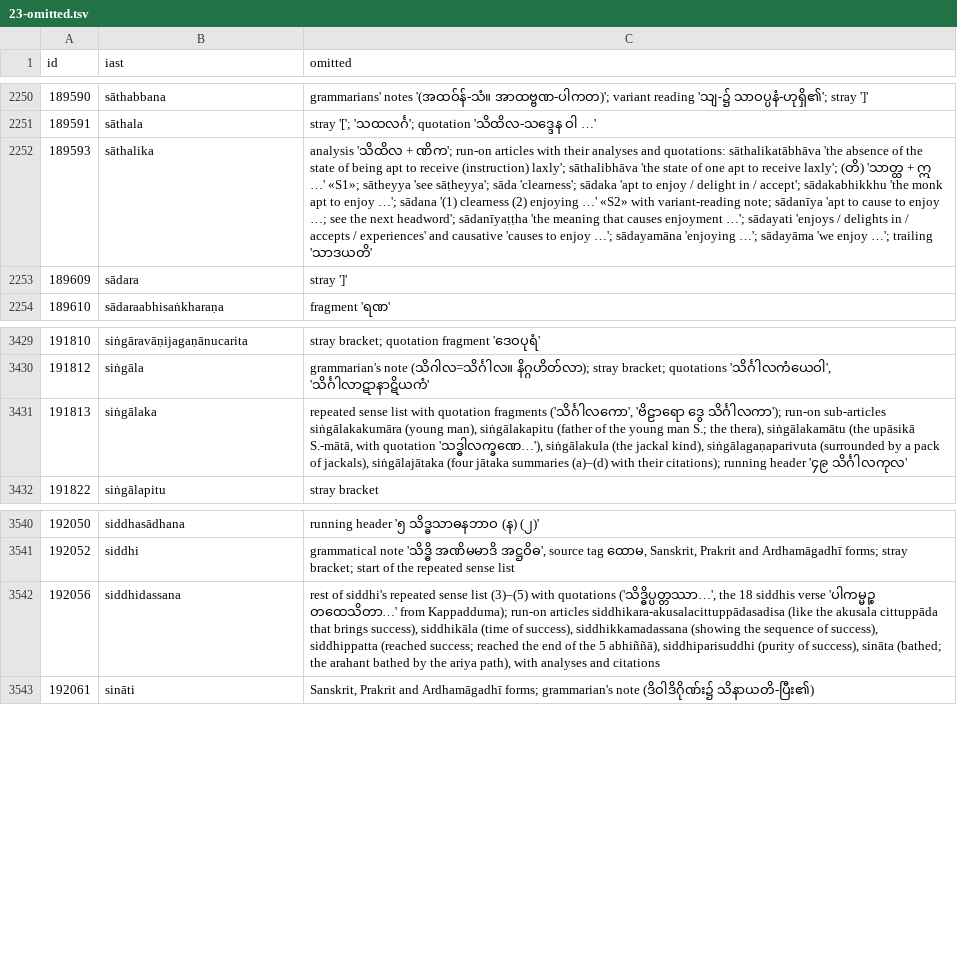
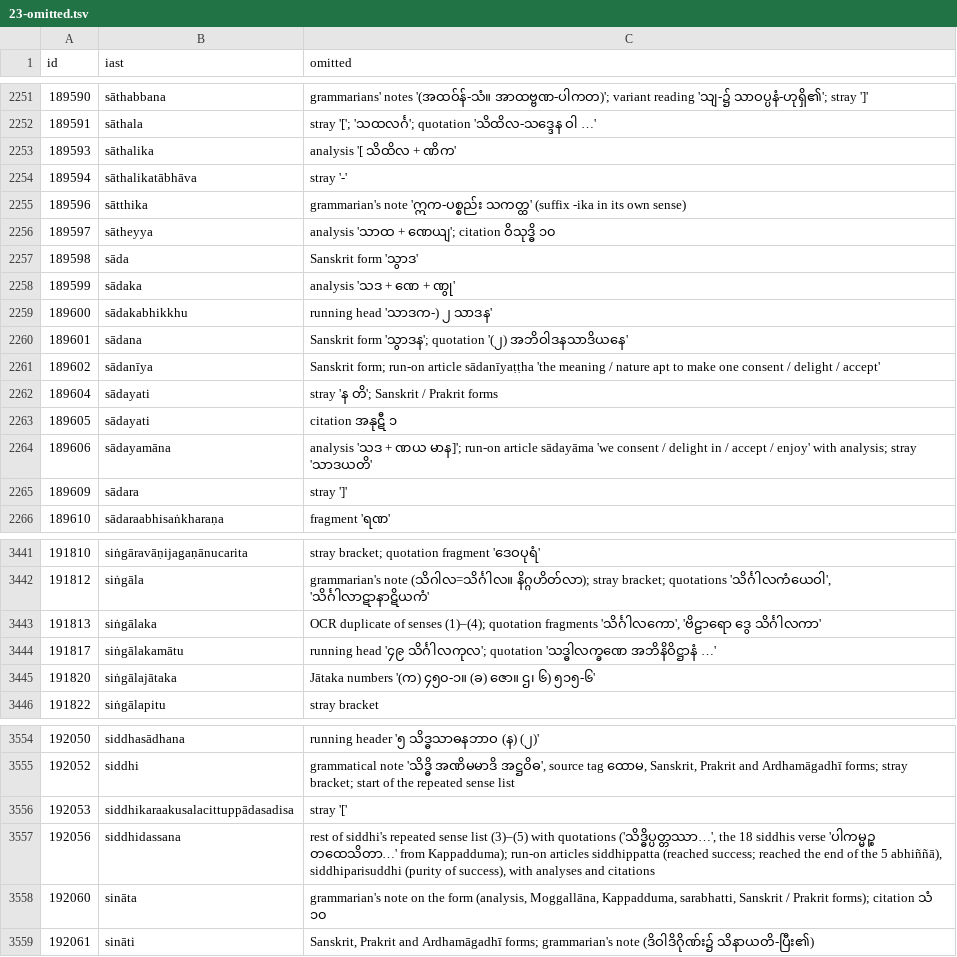
Before and after one commit to bthar-mx/tipitaka-abhidhana, a TSV file: docs/translation/meanings/23-omitted.tsv, drawn as a sheet; only a part is shown, gaps mark what is left out; addresses are those after the commit; the diff covers the shown part only; the diff names each change by its address in the sheet, - before the commit and + after, or states it on an @@ line.

```diff
--- a/docs/translation/meanings/23-omitted.tsv
+++ b/docs/translation/meanings/23-omitted.tsv
-C2253 (omitted): analysis 'သိထိလ + ဏိက'; run-on articles with their analyses and quotations: sāthalikatābhāva 'the absence of the state of being apt to receive (instruction) laxly'; sāthalibhāva 'the state of one apt to receive laxly'; (တိ) 'သာတ္ထ + ဣ …' «S1»; sātheyya 'see sāṭheyya'; sāda 'clearness'; sādaka 'apt to enjoy / delight in / accept'; sādakabhikkhu 'the monk apt to enjoy …'; sādana '(1) clearness (2) enjoying …' «S2» with variant-reading note; sādanīya 'apt to cause to enjoy …; see the next headword'; sādanīyaṭṭha 'the meaning that causes enjoyment …'; sādayati 'enjoys / delights in / accepts / experiences' and causative 'causes to enjoy …'; sādayamāna 'enjoying …'; sādayāma 'we enjoy …'; trailing 'သာဒယတိ'
+C2253 (omitted): analysis '[ သိထိလ + ဏိက'
+row 2254: 189594 | sāthalikatābhāva | stray '-'
+row 2255: 189596 | sātthika | grammarian's note 'ဣက-ပစ္စည်း သကတ္ထ' (suffix -ika in its own sense)
+row 2256: 189597 | sātheyya | analysis 'သာထ + ဏေယျ'; citation ဝိသုဒ္ဓိ ၁၀
+row 2257: 189598 | sāda | Sanskrit form 'သွာဒ'
+row 2258: 189599 | sādaka | analysis 'သဒ + ဏေ + ဏွု'
+row 2259: 189600 | sādakabhikkhu | running head 'သာဒက-) ၂ သာဒန'
+row 2260: 189601 | sādana | Sanskrit form 'သွာဒန'; quotation '(၂) အဘိဝါဒနသာဒိယနေ'
+row 2261: 189602 | sādanīya | Sanskrit form; run-on article sādanīyaṭṭha 'the meaning / nature apt to make one consent / delight / accept'
+row 2262: 189604 | sādayati | stray 'န တိ'; Sanskrit / Prakrit forms
+row 2263: 189605 | sādayati | citation အနုဋီ ၁
+row 2264: 189606 | sādayamāna | analysis 'သဒ + ဏယ မာန]'; run-on article sādayāma 'we consent / delight in / accept / enjoy' with analysis; stray 'သာဒယတိ'
-C3443 (omitted): repeated sense list with quotation fragments ('သိင်္ဂါလကော', 'ဗိဠာရော ဒွေ သိင်္ဂါလကာ'); run-on sub-articles siṅgālakakumāra (young man), siṅgālakapitu (father of the young man S.; the thera), siṅgālakamātu (the upāsikā S.-mātā, with quotation 'သဒ္ဓါလက္ခဏေ…'), siṅgālakula (the jackal kind), siṅgālagaṇaparivuta (surrounded by a pack of jackals), siṅgālajātaka (four jātaka summaries (a)–(d) with their citations); running header '၄၉ သိင်္ဂါလကုလ'
+C3443 (omitted): OCR duplicate of senses (1)–(4); quotation fragments 'သိင်္ဂါလကော', 'ဗိဠာရော ဒွေ သိင်္ဂါလကာ'
+row 3444: 191817 | siṅgālakamātu | running head '၄၉ သိင်္ဂါလကုလ'; quotation 'သဒ္ဓါလက္ခဏေ အဘိနိဝိဋ္ဌာနံ …'
+row 3445: 191820 | siṅgālajātaka | Jātaka numbers '(က) ၄၅၀-၁။ (ခ) ဇော။ ဌ၊ ၆) ၅၁၅-၆'
+row 3556: 192053 | siddhikaraakusalacittuppādasadisa | stray '['
-C3557 (omitted): …run-on articles siddhikara-akusalacittuppādasadisa (like the akusala cittuppāda that brings success), siddhikāla (time of success), siddhikkamadassana (showing the sequence of success), siddhippatta (reached success; reached the end of the 5 abhiññā), siddhiparisuddhi (purity of success), sināta (bathed; the arahant bathed by the ariya path), with analyses…
+C3557 (omitted): …run-on articles siddhippatta (reached success; reached the end of the 5 abhiññā), siddhiparisuddhi (purity of success), with analyses…
+row 3558: 192060 | sināta | grammarian's note on the form (analysis, Moggallāna, Kappadduma, sarabhatti, Sanskrit / Prakrit forms); citation သံ ၁၀
```
Also changed, not shown: 4 added rows, 3 removed rows and 6 edited cells elsewhere in this file, docs/translation/meanings/14b-omitted.tsv, docs/translation/meanings/14c-omitted.tsv, 38 other files.
